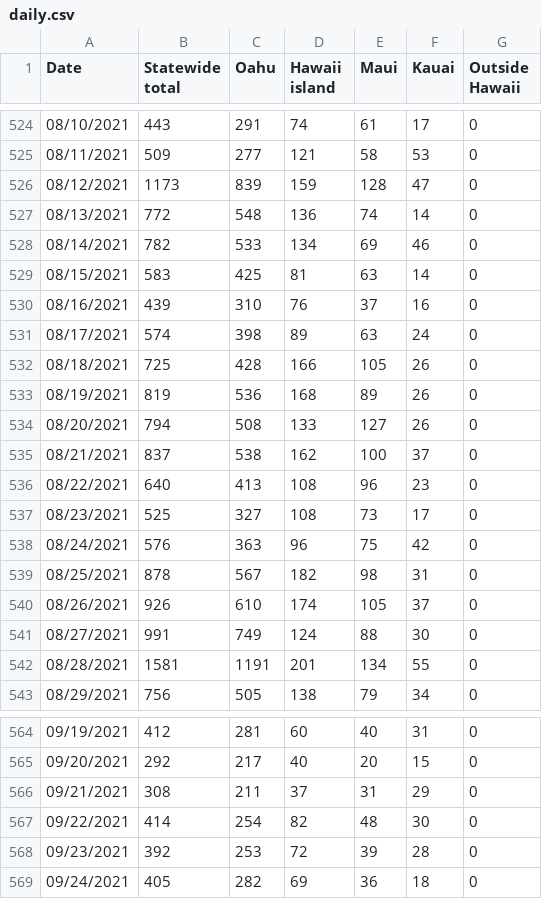
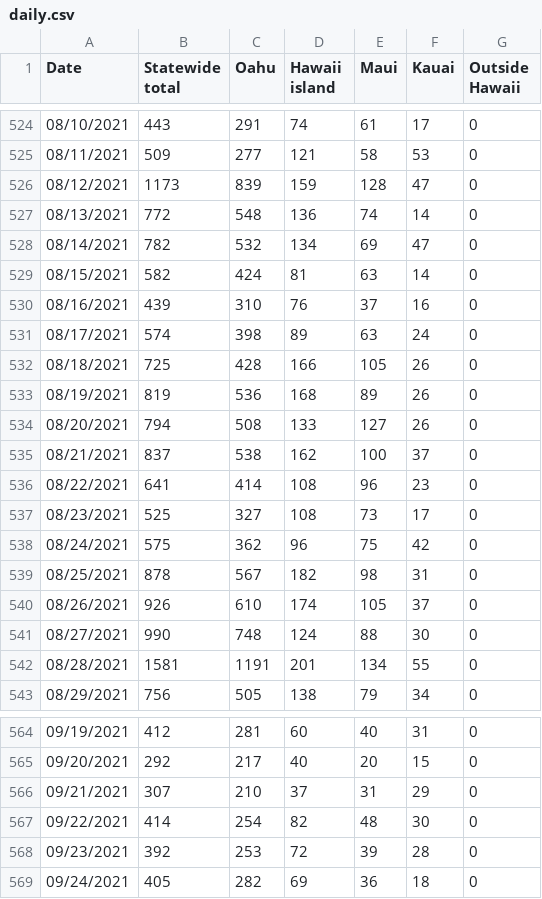
Before and after one commit to webb001/webb001.github.io, a CSV file: daily.csv, drawn as a sheet; only a part is shown, gaps mark what is left out; the diff covers the shown part only.

```diff
--- a/daily.csv
+++ b/daily.csv
@@ -527,4 +527,4 @@ Date,Statewide total,Oahu,Hawaii island,Maui,Kauai,Outside Hawaii
 08/13/2021,772,548,136,74,14,0
-08/14/2021,782,533,134,69,46,0
-08/15/2021,583,425,81,63,14,0
+08/14/2021,782,532,134,69,47,0
+08/15/2021,582,424,81,63,14,0
 08/16/2021,439,310,76,37,16,0
@@ -535,8 +535,8 @@ Date,Statewide total,Oahu,Hawaii island,Maui,Kauai,Outside Hawaii
 08/21/2021,837,538,162,100,37,0
-08/22/2021,640,413,108,96,23,0
+08/22/2021,641,414,108,96,23,0
 08/23/2021,525,327,108,73,17,0
-08/24/2021,576,363,96,75,42,0
+08/24/2021,575,362,96,75,42,0
 08/25/2021,878,567,182,98,31,0
 08/26/2021,926,610,174,105,37,0
-08/27/2021,991,749,124,88,30,0
+08/27/2021,990,748,124,88,30,0
 08/28/2021,1581,1191,201,134,55,0
@@ -565,3 +565,3 @@ Date,Statewide total,Oahu,Hawaii island,Maui,Kauai,Outside Hawaii
 09/20/2021,292,217,40,20,15,0
-09/21/2021,308,211,37,31,29,0
+09/21/2021,307,210,37,31,29,0
 09/22/2021,414,254,82,48,30,0
```
Also changed, not shown: 1 added row and 28 edited cells elsewhere in this file, 9 other files.
